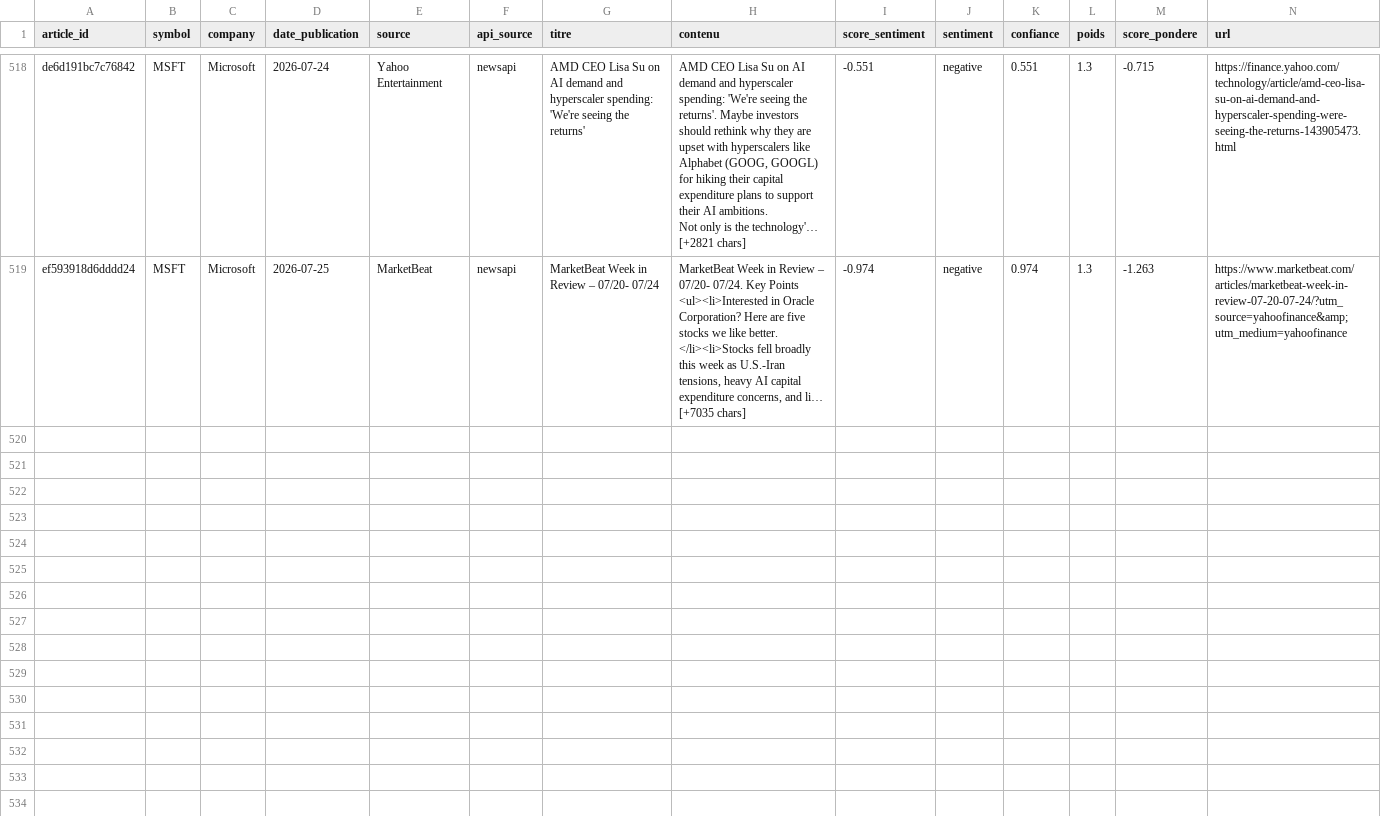
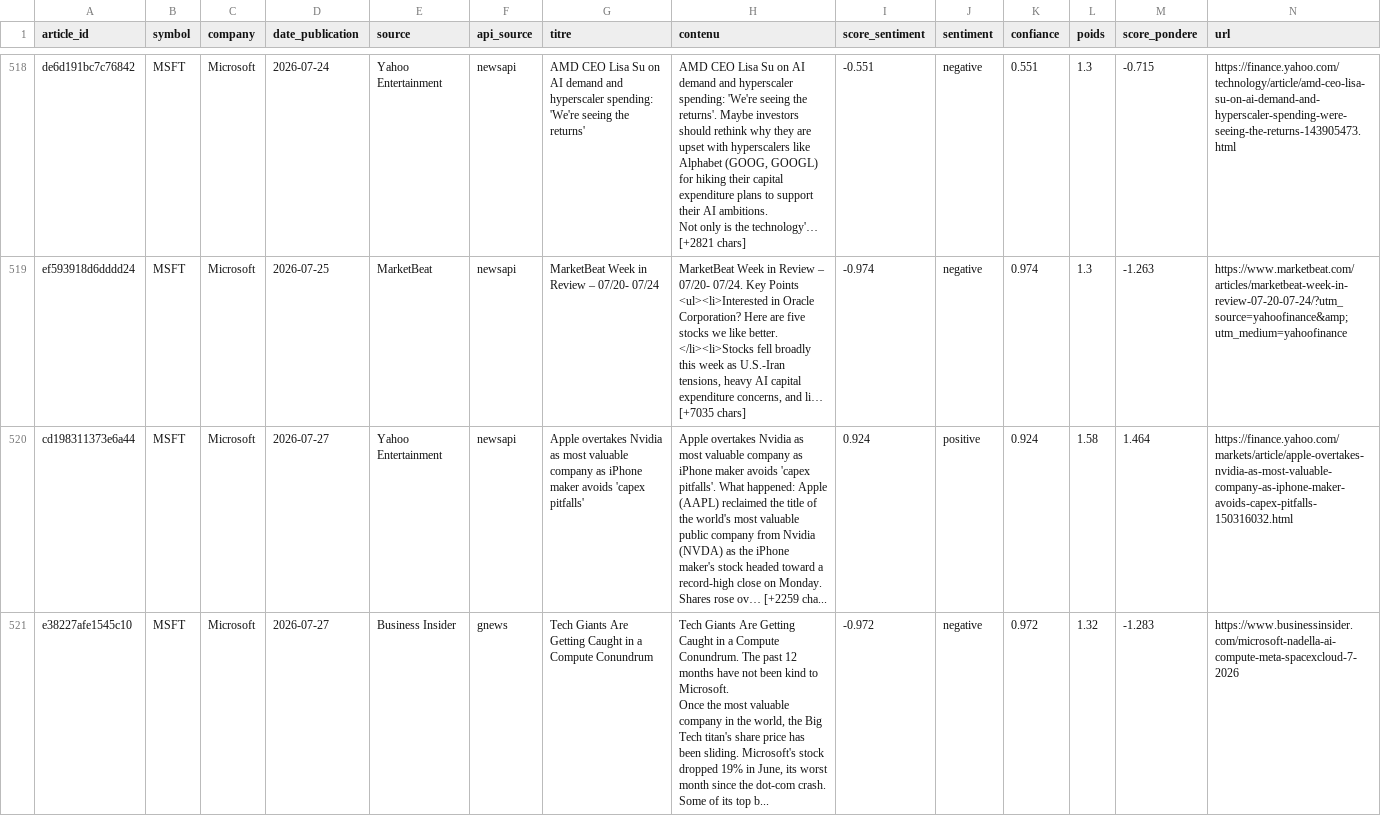
Before and after one commit to adam-hassen/stock-auto-update, a CSV file: data/articles_sentiment/MSFT.csv, drawn as a sheet; only a part is shown, gaps mark what is left out; rows hold the shown columns only; ↵ is a line break in a cell; the diff covers the shown part only; the diff names each change by its address in the sheet, - before the commit and + after, or states it on an @@ line.

```diff
--- a/data/articles_sentiment/MSFT.csv
+++ b/data/articles_sentiment/MSFT.csv
+row 520: cd198311373e6a44 | MSFT | Microsoft | 2026-07-27 | Yahoo Entertainment | newsapi | Apple overtakes Nvidia as most valuable company as iPhone maker avoids 'capex pitfalls' | Apple overtakes Nvidia as most valuable company as iPhone maker avoids 'capex pitfalls'. What happened: Apple (AAPL) reclaimed the title of the world's most valuable public company from Nvidia (NVDA) as the iPhone maker's stock headed toward a record-high close on Monday. ↵ Shares rose ov… [+2259 cha... | 0.924 | positive | 0.924 | 1.58 | 1.464 | https://finance.yahoo.com/markets/article/apple-overtakes-nvidia-as-most-valuable-company-as-iphone-maker-avoids-capex-pitfalls-150316032.html
+row 521: e38227afe1545c10 | MSFT | Microsoft | 2026-07-27 | Business Insider | gnews | Tech Giants Are Getting Caught in a Compute Conundrum | Tech Giants Are Getting Caught in a Compute Conundrum. The past 12 months have not been kind to Microsoft. ↵ Once the most valuable company in the world, the Big Tech titan's share price has been sliding. Microsoft's stock dropped 19% in June, its worst month since the dot-com crash. Some of its top b... | -0.972 | negative | 0.972 | 1.32 | -1.283 | https://www.businessinsider.com/microsoft-nadella-ai-compute-meta-spacexcloud-7-2026
```
Also changed, not shown: 5 added rows elsewhere in this file, data/articles_sentiment/AAPL.csv, data/articles_sentiment/GOOGL.csv, 14 other files.
